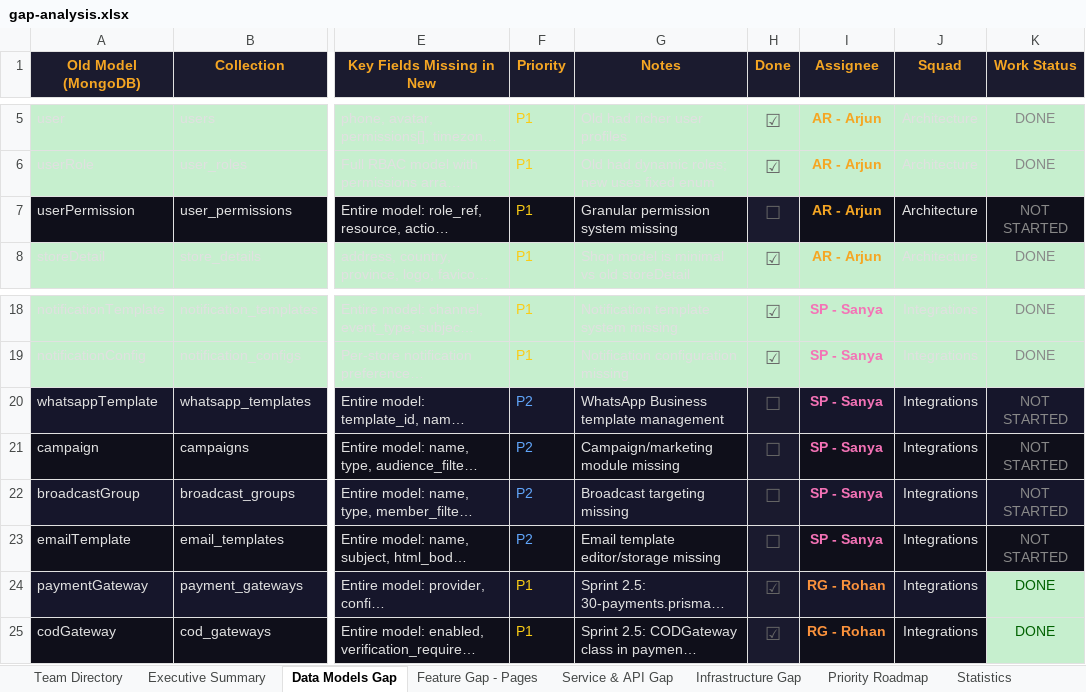
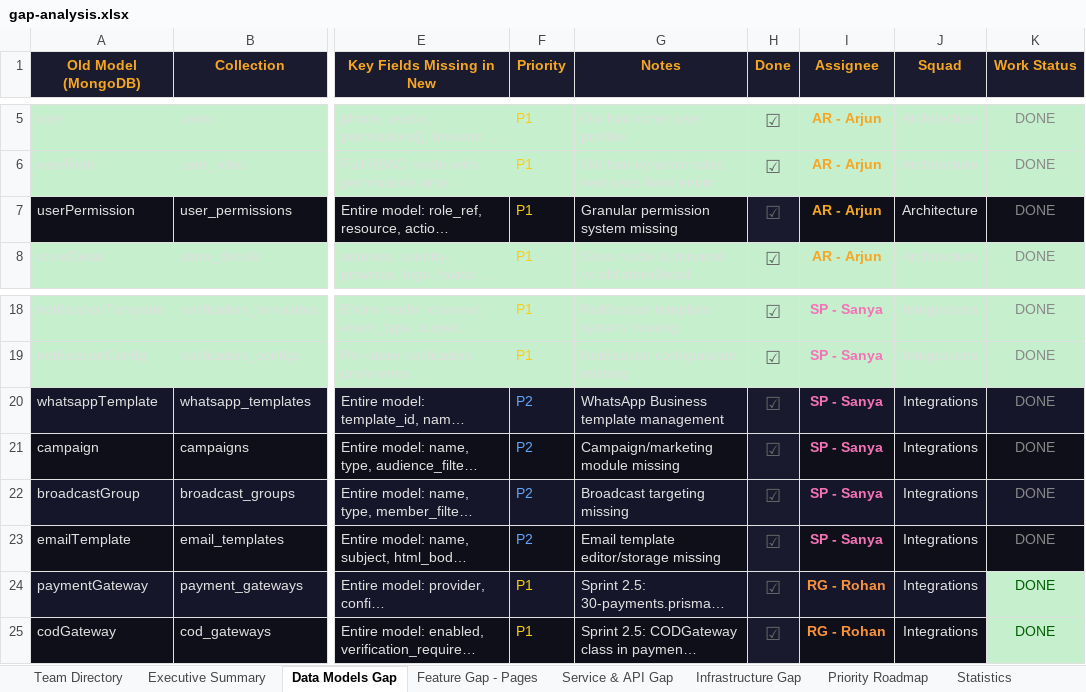
Before and after one commit to wityliti/witylogix, an Excel workbook: gap-analysis.xlsx, sheet Data Models Gap, drawn as a sheet; only a part is shown, gaps mark what is left out; long unchanged cells end in …; values as stored, in another font and other column widths than the file's, no borders; charts and pictures not drawn; the diff names each change by its address in the sheet, - before the commit and + after, or states it on an @@ line.

```diff
--- a/gap-analysis.xlsx (sheet Data Models Gap)
+++ b/gap-analysis.xlsx (sheet Data Models Gap)
-H7 (Done): ☐
+H7 (Done): ☑
-K7 (Work Status): NOT STARTED
+K7 (Work Status): DONE
-H20:H23 (Done): ☐
+H20:H23 (Done): ☑
-K20:K23 (Work Status): NOT STARTED
+K20:K23 (Work Status): DONE
```
Also changed, not shown: sheet Statistics, sheet Infrastructure Gap, sheet Service & API Gap, sheet Executive Summary, formulas that keep their value, 55 other files.
